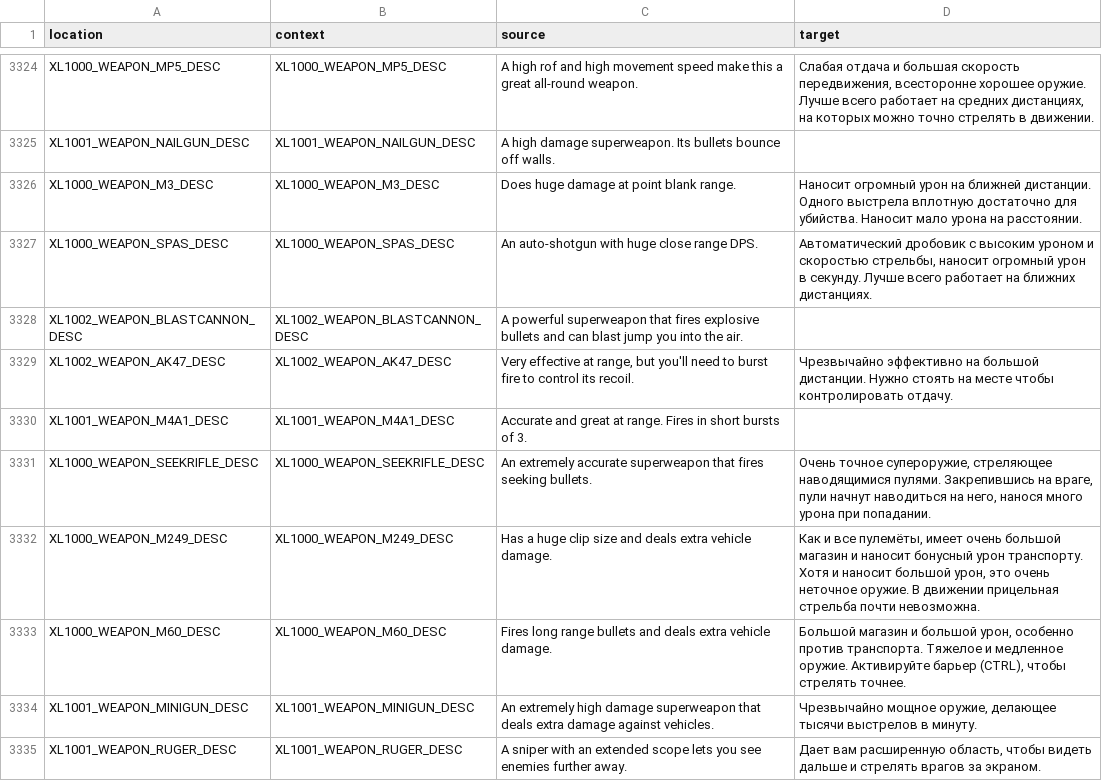
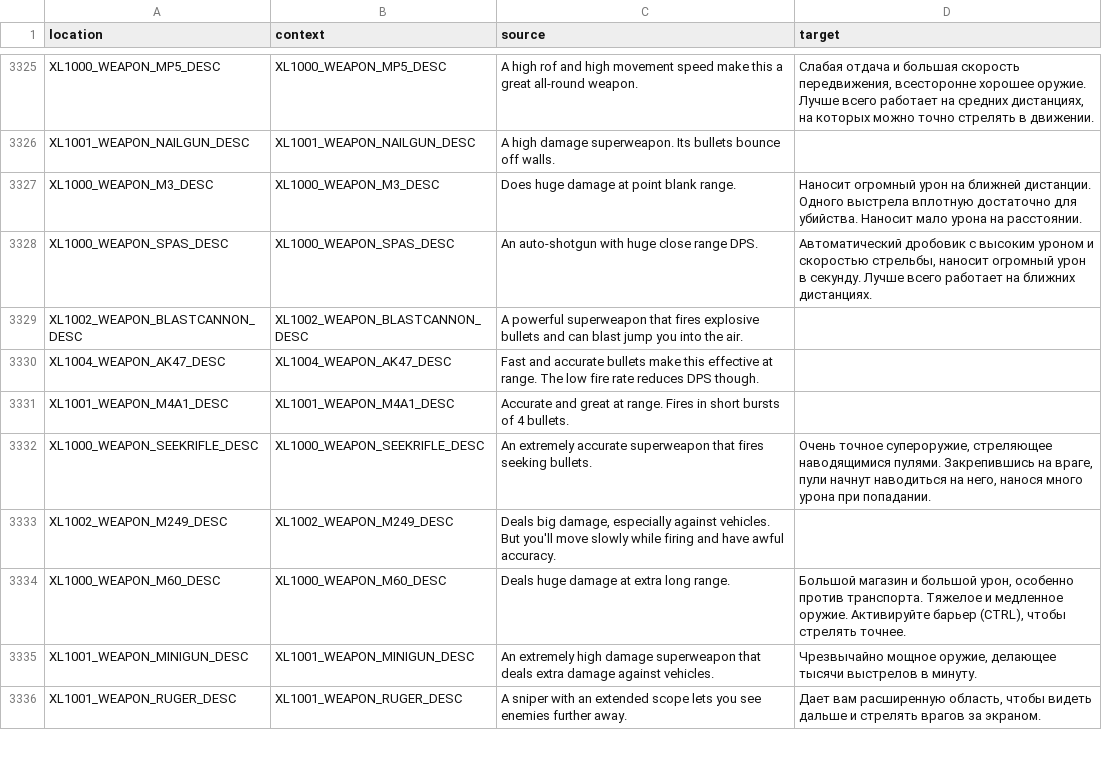
Before and after one commit to bencelot/GeneshiftTranslations, a CSV file: ru.csv, drawn as a sheet; only a part is shown, gaps mark what is left out; the diff covers the shown part only.

```diff
--- a/ru.csv
+++ b/ru.csv
@@ -3328,7 +3329,7 @@
 "XL1002_WEAPON_BLASTCANNON_DESC","XL1002_WEAPON_BLASTCANNON_DESC","A powerful superweapon that fires explosive bullets and can blast jump you into the air.",""
-"XL1002_WEAPON_AK47_DESC","XL1002_WEAPON_AK47_DESC","Very effective at range, but you'll need to burst fire to control its recoil.","Чрезвычайно эффективно на большой дистанции. Нужно стоять на месте чтобы контролировать отдачу."
-"XL1001_WEAPON_M4A1_DESC","XL1001_WEAPON_M4A1_DESC","Accurate and great at range. Fires in short bursts of 3.",""
+"XL1004_WEAPON_AK47_DESC","XL1004_WEAPON_AK47_DESC","Fast and accurate bullets make this effective at range. The low fire rate reduces DPS though.",""
+"XL1001_WEAPON_M4A1_DESC","XL1001_WEAPON_M4A1_DESC","Accurate and great at range. Fires in short bursts of 4 bullets.",""
 "XL1000_WEAPON_SEEKRIFLE_DESC","XL1000_WEAPON_SEEKRIFLE_DESC","An extremely accurate superweapon that fires seeking bullets.","Очень точное супероружие, стреляющее наводящимися пулями. Закрепившись на враге, пули начнут наводиться на него, нанося много урона при попадании."
-"XL1000_WEAPON_M249_DESC","XL1000_WEAPON_M249_DESC","Has a huge clip size and deals extra vehicle damage.","Как и все пулемёты, имеет очень большой магазин и наносит бонусный урон транспорту. Хотя и наносит большой урон, это очень неточное оружие. В движении прицельная стрельба почти невозможна."
-"XL1000_WEAPON_M60_DESC","XL1000_WEAPON_M60_DESC","Fires long range bullets and deals extra vehicle damage.","Большой магазин и большой урон, особенно против транспорта. Тяжелое и медленное оружие. Активируйте барьер (CTRL), чтобы стрелять точнее."
+"XL1002_WEAPON_M249_DESC","XL1002_WEAPON_M249_DESC","Deals big damage, especially against vehicles. But you'll move slowly while firing and have awful accuracy.",""
+"XL1000_WEAPON_M60_DESC","XL1000_WEAPON_M60_DESC","Deals huge damage at extra long range.","Большой магазин и большой урон, особенно против транспорта. Тяжелое и медленное оружие. Активируйте барьер (CTRL), чтобы стрелять точнее."
 "XL1001_WEAPON_MINIGUN_DESC","XL1001_WEAPON_MINIGUN_DESC","An extremely high damage superweapon that deals extra damage against vehicles.","Чрезвычайно мощное оружие, делающее тысячи выстрелов в минуту."
```
Also changed, not shown: 4 added rows, 3 removed rows and 11 edited cells elsewhere in this file, de.csv, en.csv, 4 other files.
